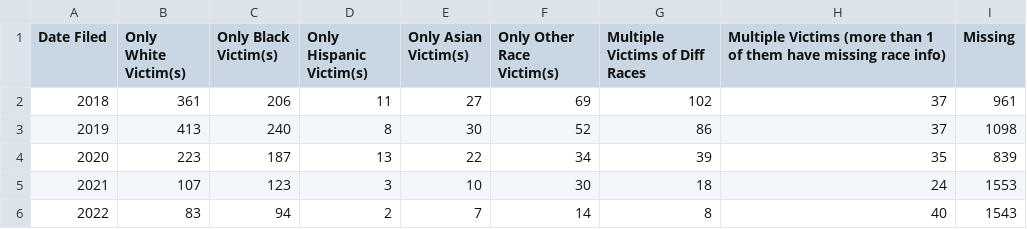
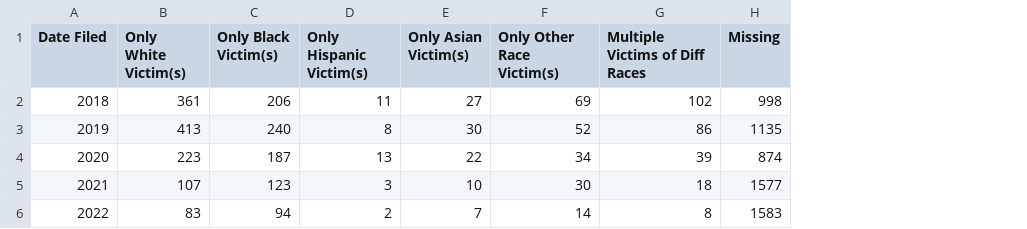
Before and after one commit to dstemenluc/CCJ.Maryland, a CSV file: Montgomery/4. Victim Characteristics/Montgomery Cases Filed by Victim Race by Year.csv, drawn as a sheet; removed rows and columns are numbered as before the commit, all else as after; the diff names each change by its address in the sheet, - before the commit and + after, or states it on an @@ line.

```diff
--- a/Montgomery/4. Victim Characteristics/Montgomery Cases Filed by Victim Race by Year.csv
+++ b/Montgomery/4. Victim Characteristics/Montgomery Cases Filed by Victim Race by Year.csv
-column H, rows 1-6: Multiple Victims (more than 1 of them have missing race info) | 37 | 37 | 35 | 24 | 40
-H2 (Missing): 961
+H2 (Missing): 998
-H3 (Missing): 1098
+H3 (Missing): 1135
-H4 (Missing): 839
+H4 (Missing): 874
-H5 (Missing): 1553
+H5 (Missing): 1577
-H6 (Missing): 1543
+H6 (Missing): 1583
```
Also changed, not shown: Montgomery/4. Victim Characteristics/Montgomery Cases Filed by Victim Race.csv.
